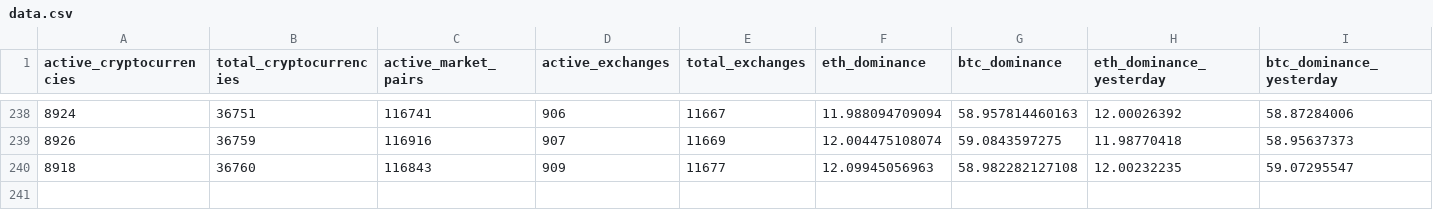
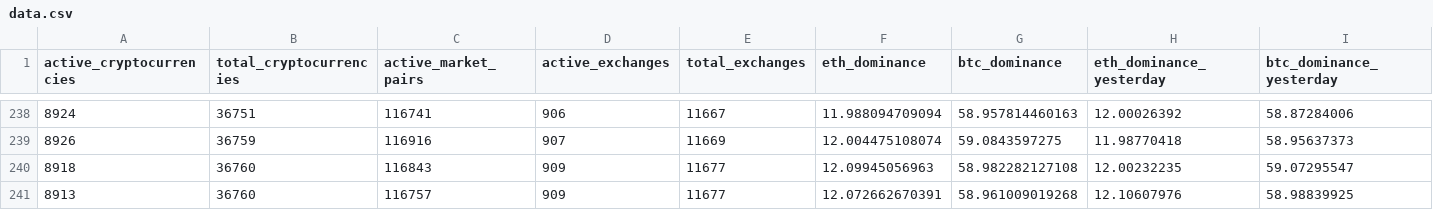
Before and after one commit to jorickdefraine/cmc-quotes-fetcher, a CSV file: data.csv, drawn as a sheet; only a part is shown, gaps mark what is left out; rows hold the shown columns only; the diff names each change by its address in the sheet, - before the commit and + after, or states it on an @@ line.

```diff
--- a/data.csv
+++ b/data.csv
+row 241: 8913 | 36760 | 116757 | 909 | 11677 | 12.072662670391 | 58.961009019268 | 12.10607976 | 58.98839925
```
